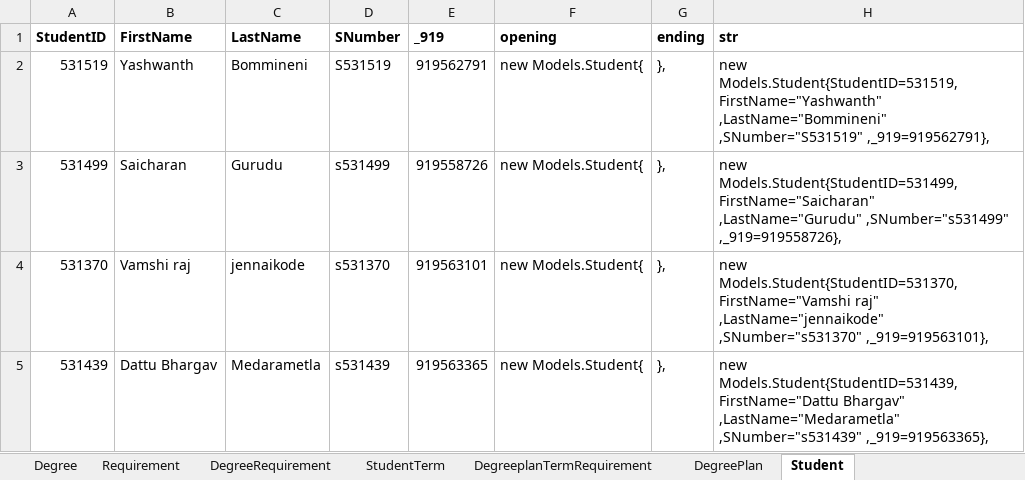
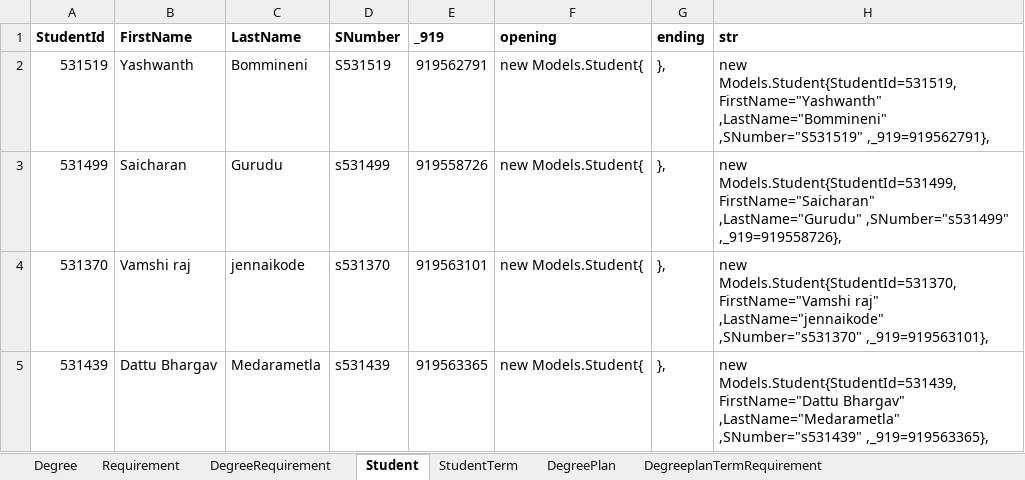
Before and after one commit to rajv11/DegreePlanner, an Excel workbook: Docs/DegreePlannerDataSampleNew.xlsx, sheet Student, drawn as a sheet; values as stored, in another font and other column widths than the file's, no borders; the diff names each change by its address in the sheet, - before the commit and + after, or states it on an @@ line.

Commit message:
changed order of seed data

```diff
--- a/Docs/DegreePlannerDataSampleNew.xlsx (sheet Student)
+++ b/Docs/DegreePlannerDataSampleNew.xlsx (sheet Student)
@@ sheet tab order changed: Degree | Requirement | DegreeRequirement | Student | StudentTerm | DegreePlan | DegreeplanTermRequirement @@
-A1: StudentID
+A1: StudentId
-H2 (str): new Models.Student{StudentID=531519,FirstName="Yashwanth" ,LastName="Bommineni" ,SNumber="S531519"…
+H2 (str): new Models.Student{StudentId=531519,FirstName="Yashwanth" ,LastName="Bommineni" ,SNumber="S531519"…
-H3 (str): new Models.Student{StudentID=531499,FirstName="Saicharan" ,LastName="Gurudu" ,SNumber="s531499"…
+H3 (str): new Models.Student{StudentId=531499,FirstName="Saicharan" ,LastName="Gurudu" ,SNumber="s531499"…
-H4 (str): new Models.Student{StudentID=531370,FirstName="Vamshi raj" ,LastName="jennaikode"…
+H4 (str): new Models.Student{StudentId=531370,FirstName="Vamshi raj" ,LastName="jennaikode"…
-H5 (str): new Models.Student{StudentID=531439,FirstName="Dattu Bhargav" ,LastName="Medarametla"…
+H5 (str): new Models.Student{StudentId=531439,FirstName="Dattu Bhargav" ,LastName="Medarametla"…
```
Also changed, not shown: sheet DegreeplanTermRequirement, sheet DegreeRequirement, sheet StudentTerm, sheet Requirement, sheet DegreePlan, 2 other files.
